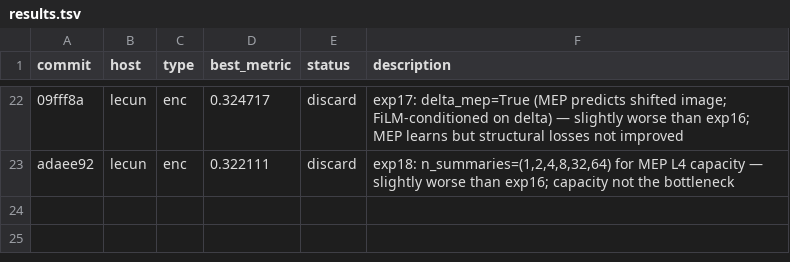
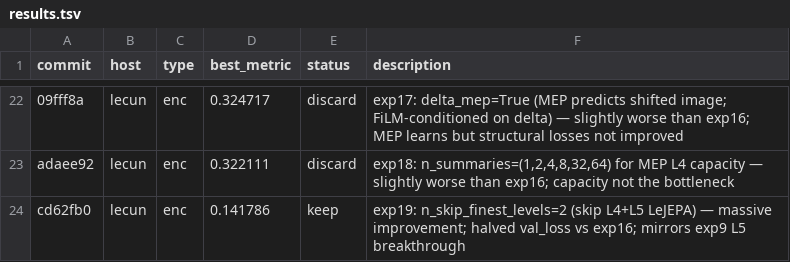
Before and after one commit to drscotthawley/midi-rae, a TSV file: results.tsv, drawn as a sheet; only a part is shown, gaps mark what is left out; the diff names each change by its address in the sheet, - before the commit and + after, or states it on an @@ line.

Commit message:
log exp19 (0.1418, new best); add masked decoder idea to program.md

```diff
--- a/results.tsv
+++ b/results.tsv
+row 24: cd62fb0 | lecun | enc | 0.141786 | keep | exp19: n_skip_finest_levels=2 (skip L4+L5 LeJEPA) — massive improvement; halved val_loss vs exp16; mirrors exp9 L5 breakthrough
```
Also changed, not shown: 1 other file.
